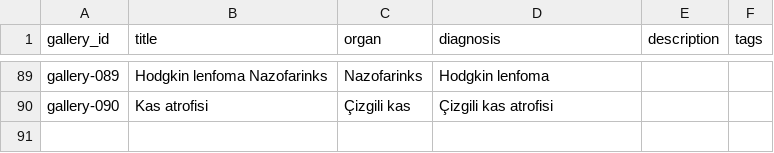
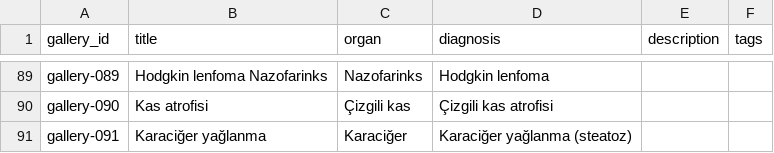
Before and after one commit to patolojipratik/galeri, a CSV file: slayt_bilgileri.csv, drawn as a sheet; only a part is shown, gaps mark what is left out.

```diff
--- a/slayt_bilgileri.csv
+++ b/slayt_bilgileri.csv
@@ -90 +90,2 @@ gallery-089,Hodgkin lenfoma Nazofarinks,Nazofarinks,Hodgkin lenfoma,,
 gallery-090,Kas atrofisi,Çizgili kas,Çizgili kas atrofisi,,
+gallery-091,Karaciğer yağlanma,Karaciğer,Karaciğer yağlanma (steatoz),,
```
Also changed, not shown: 2 other files.
